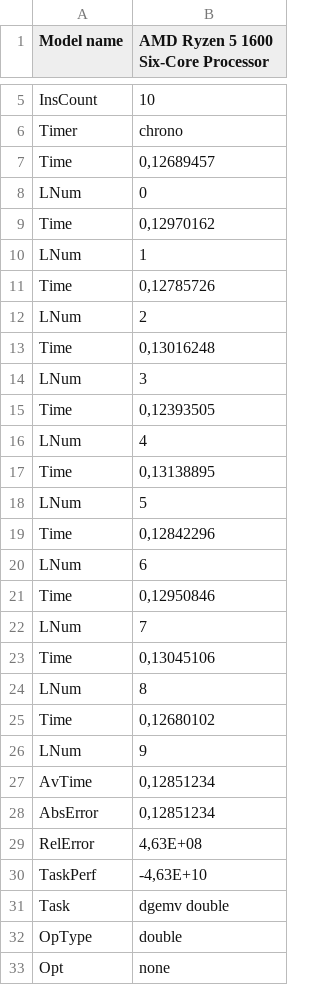
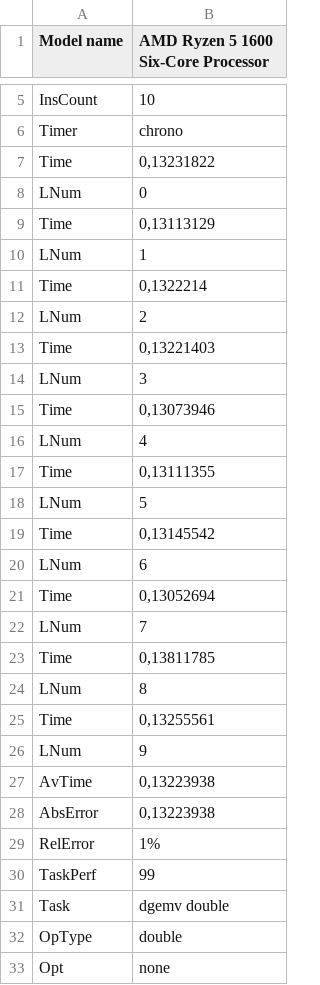
Before and after one commit to MangriMen/SibSUTIS5semester, a CSV file: AVS/lab2/O1.csv, drawn as a sheet; only a part is shown, gaps mark what is left out; the diff covers the shown part only.

```diff
--- a/AVS/lab2/O1.csv
+++ b/AVS/lab2/O1.csv
@@ -6,26 +6,26 @@ InsCount;10
 Timer;chrono
-Time;0,12689457
+Time;0,13231822
 LNum;0
-Time;0,12970162
+Time;0,13113129
 LNum;1
-Time;0,12785726
+Time;0,1322214
 LNum;2
-Time;0,13016248
+Time;0,13221403
 LNum;3
-Time;0,12393505
+Time;0,13073946
 LNum;4
-Time;0,13138895
+Time;0,13111355
 LNum;5
-Time;0,12842296
+Time;0,13145542
 LNum;6
-Time;0,12950846
+Time;0,13052694
 LNum;7
-Time;0,13045106
+Time;0,13811785
 LNum;8
-Time;0,12680102
+Time;0,13255561
 LNum;9
-AvTime;0,12851234
-AbsError;0,12851234
-RelError;4,63E+08
-TaskPerf;-4,63E+10
+AvTime;0,13223938
+AbsError;0,13223938
+RelError;1%
+TaskPerf;99
 Task;dgemv double
```
Also changed, not shown: 14 edited cells elsewhere in this file, AVS/lab2/O2.csv, AVS/lab2/O3.csv, 7 other files.
